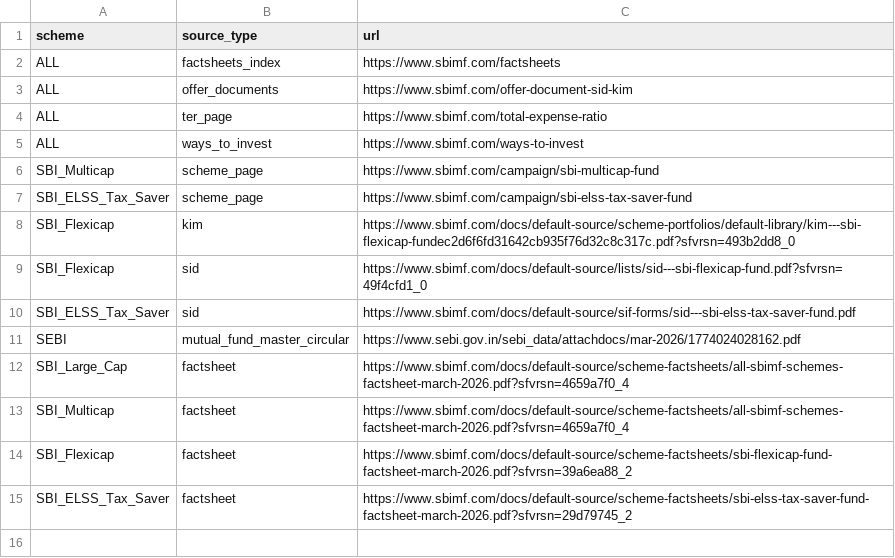
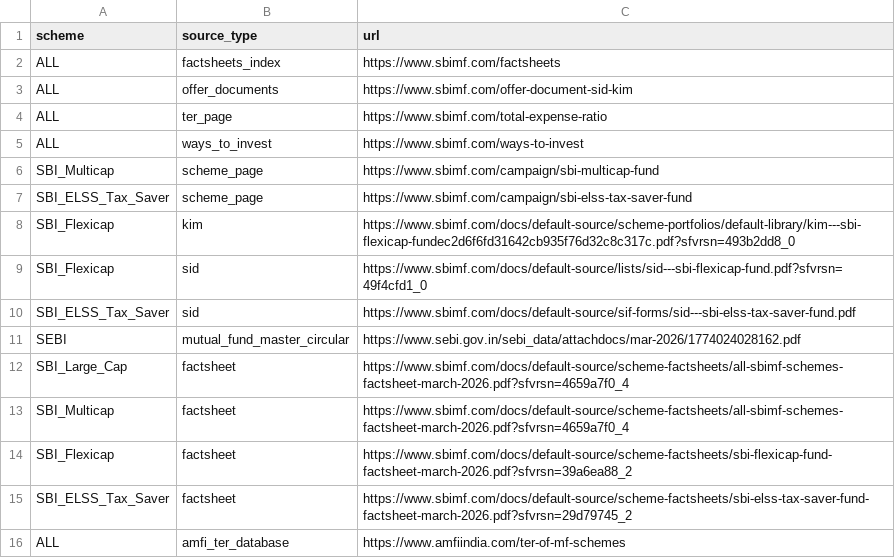
Before and after one commit to utkarshpandey20044-tech/Git_NextLeap, a CSV file: data/sources.csv, drawn as a sheet; the diff names each change by its address in the sheet, - before the commit and + after, or states it on an @@ line.

```diff
--- a/data/sources.csv
+++ b/data/sources.csv
+row 16: ALL | amfi_ter_database | https://www.amfiindia.com/ter-of-mf-schemes
```
Also changed, not shown: 11 other files.
